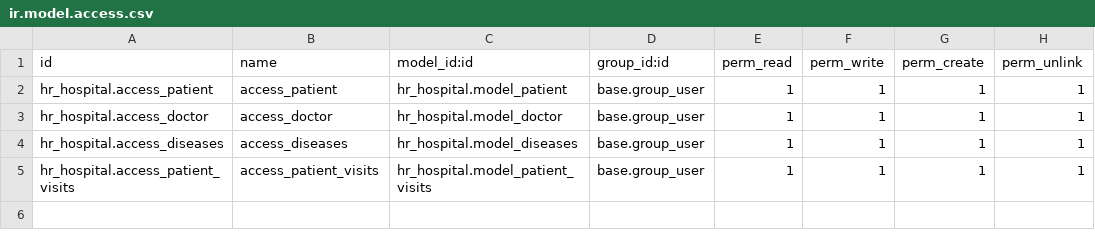
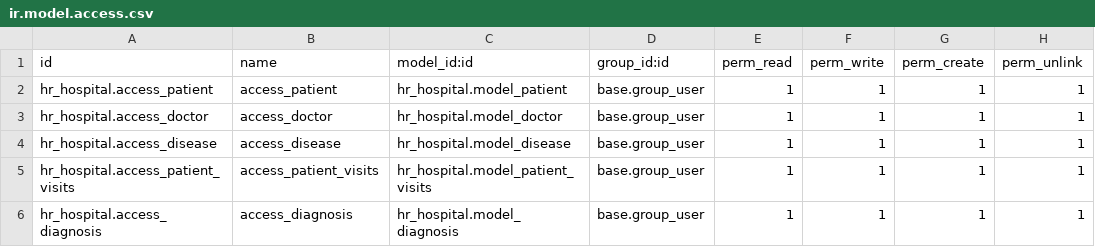
Before and after one commit to a-yevdokimova/course, a CSV file: hr_hospital/security/ir.model.access.csv, drawn as a sheet.

Commit message:
[ADD] (task_2) hr_hospital: 2,3,4,6

```diff
--- a/hr_hospital/security/ir.model.access.csv
+++ b/hr_hospital/security/ir.model.access.csv
@@ -3,3 +3,4 @@ hr_hospital.access_patient,access_patient,hr_hospital.model_patient,base.group_u
 hr_hospital.access_doctor,access_doctor,hr_hospital.model_doctor,base.group_user,1,1,1,1
-hr_hospital.access_diseases,access_diseases,hr_hospital.model_diseases,base.group_user,1,1,1,1
+hr_hospital.access_disease,access_disease,hr_hospital.model_disease,base.group_user,1,1,1,1
 hr_hospital.access_patient_visits,access_patient_visits,hr_hospital.model_patient_visits,base.group_user,1,1,1,1
+hr_hospital.access_diagnosis,access_diagnosis,hr_hospital.model_diagnosis,base.group_user,1,1,1,1
```
Also changed, not shown: 16 other files.
